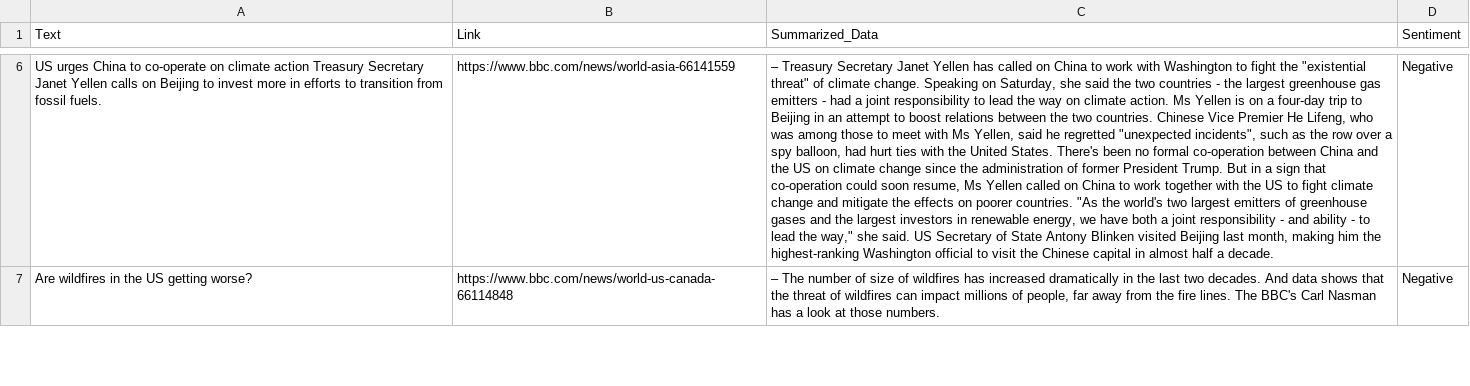
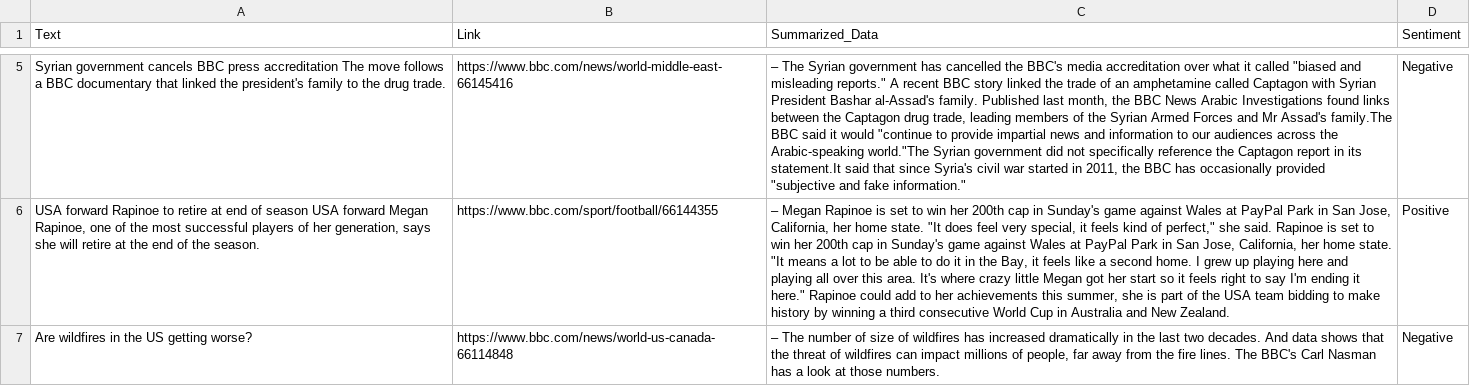
Before and after one commit to s-hreyas22/webscrapping.github.io, a CSV file: output.csv, drawn as a sheet; only a part is shown, gaps mark what is left out; addresses are those after the commit; the diff covers the shown part only; the diff names each change by its address in the sheet, - before the commit and + after, or states it on an @@ line.

```diff
--- a/output.csv
+++ b/output.csv
-A5 (Text): US urges China to co-operate on climate action Treasury Secretary Janet Yellen calls on Beijing to invest more in efforts to transition from fossil fuels.
+A5 (Text): Syrian government cancels BBC press accreditation The move follows a BBC documentary that linked the president's family to the drug trade.
-B5 (Link): https://www.bbc.com/news/world-asia-66141559
+B5 (Link): https://www.bbc.com/news/world-middle-east-66145416
-C5 (Summarized_Data): – Treasury Secretary Janet Yellen has called on China to work with Washington to fight the "existential threat" of climate change. Speaking on Saturday, she said the two countries - the largest greenhouse gas emitters - had a joint responsibility to lead the way on climate action. Ms Yellen is on a four-day trip to Beijing in an attempt to boost relations between the two countries. Chinese Vice Premier He Lifeng, who was among those to meet with Ms Yellen, said he regretted "unexpected incidents", such as the row over a spy balloon, had hurt ties with the United States. There's been no formal co-operation between China and the US on climate change since the administration of former President Trump. But in a sign that co-operation could soon resume, Ms Yellen called on China to work together with the US to fight climate change and mitigate the effects on poorer countries. "As the world's two largest emitters of greenhouse gases and the largest investors in renewable energy, we have both a joint responsibility - and ability - to lead the way," she said. US Secretary of State Antony Blinken visited Beijing last month, making him the highest-ranking Washington official to visit the Chinese capital in almost half a decade.
+C5 (Summarized_Data): – The Syrian government has cancelled the BBC's media accreditation over what it called "biased and misleading reports." A recent BBC story linked the trade of an amphetamine called Captagon with Syrian President Bashar al-Assad's family. Published last month, the BBC News Arabic Investigations found links between the Captagon drug trade, leading members of the Syrian Armed Forces and Mr Assad's family.The BBC said it would "continue to provide impartial news and information to our audiences across the Arabic-speaking world."The Syrian government did not specifically reference the Captagon report in its statement.It said that since Syria's civil war started in 2011, the BBC has occasionally provided "subjective and fake information."
+row 6: USA forward Rapinoe to retire at end of season USA forward Megan Rapinoe, one of the most successful players of her generation, says she will retire at the end of the season. | https://www.bbc.com/sport/football/66144355 | – Megan Rapinoe is set to win her 200th cap in Sunday's game against Wales at PayPal Park in San Jose, California, her home state. "It does feel very special, it feels kind of perfect," she said. Rapinoe is set to win her 200th cap in Sunday's game against Wales at PayPal Park in San Jose, California, her home state. "It means a lot to be able to do it in the Bay, it feels like a second home. I grew up playing here and playing all over this area. It's where crazy little Megan got her start so it feels right to say I'm ending it here." Rapinoe could add to her achievements this summer, she is part of the USA team bidding to make history by winning a third consecutive World Cup in Australia and New Zealand. | Positive
```
Also changed, not shown: 1 added row, 2 removed rows and 9 edited cells elsewhere in this file.
